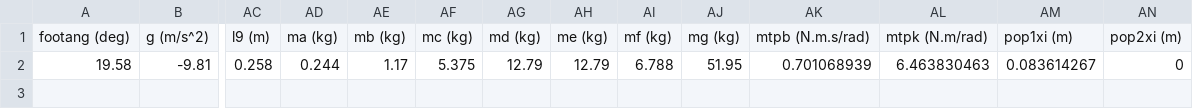
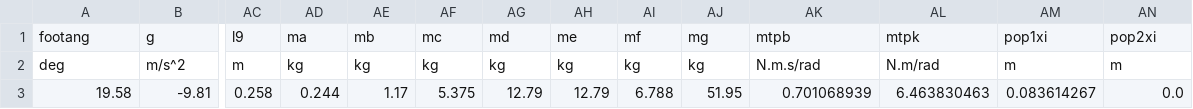
Before and after one commit to TomRottier/SprintingModel_julia, a CSV file: data/parameters.csv, drawn as a sheet; only a part is shown, gaps mark what is left out; removed rows and columns are numbered as before the commit, all else as after; rows hold the shown columns only; the diff names each change by its address in the sheet, - before the commit and + after, or states it on an @@ line.

```diff
--- a/data/parameters.csv
+++ b/data/parameters.csv
-row 1: footang (deg) | g (m/s^2) | l9 (m) | ma (kg) | mb (kg) | mc (kg) | md (kg) | me (kg) | mf (kg) | mg (kg) | mtpb (N.m.s/rad) | mtpk (N.m/rad) | pop1xi (m) | pop2xi (m)
+row 1: footang | g | l9 | ma | mb | mc | md | me | mf | mg | mtpb | mtpk | pop1xi | pop2xi
+row 2: deg | m/s^2 | m | kg | kg | kg | kg | kg | kg | kg | N.m.s/rad | N.m/rad | m | m
-AN3: 0
+AN3: 0.0
```
Also changed, not shown: data/activation_parameters.csv, data/initial_conditions.csv, 17 other files.
